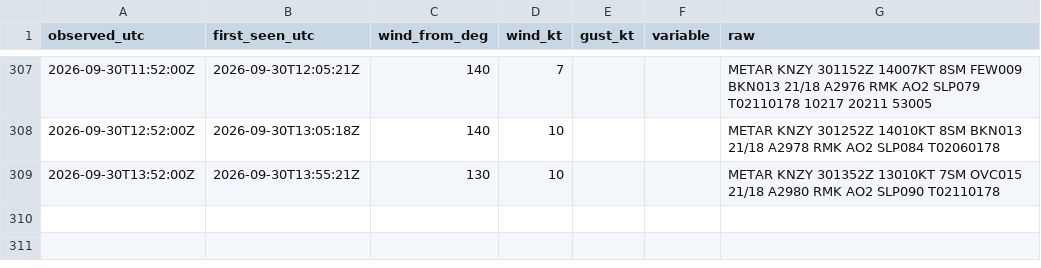
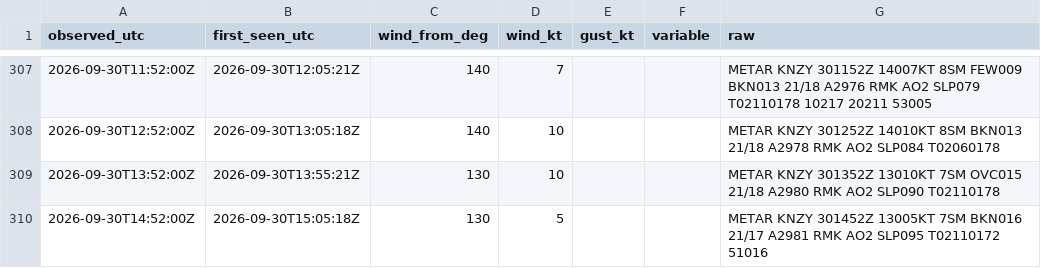
Before and after one commit to ptrrdrck/nado-waves, a CSV file: data/wind/KNZY.csv, drawn as a sheet; only a part is shown, gaps mark what is left out.

```diff
--- a/data/wind/KNZY.csv
+++ b/data/wind/KNZY.csv
@@ -309 +309,2 @@ observed_utc,first_seen_utc,wind_from_deg,wind_kt,gust_kt,variable,raw
 2026-09-30T13:52:00Z,2026-09-30T13:55:21Z,130,10,,,METAR KNZY 301352Z 13010KT 7SM OVC015 21/18 A2980 RMK AO2 SLP090 T02110178
+2026-09-30T14:52:00Z,2026-09-30T15:05:18Z,130,5,,,METAR KNZY 301452Z 13005KT 7SM BKN016 21/17 A2981 RMK AO2 SLP095 T02110172 51016
```
Also changed, not shown: data/tide/9410170_observed.csv, data/tide/9410170_predicted.csv.
